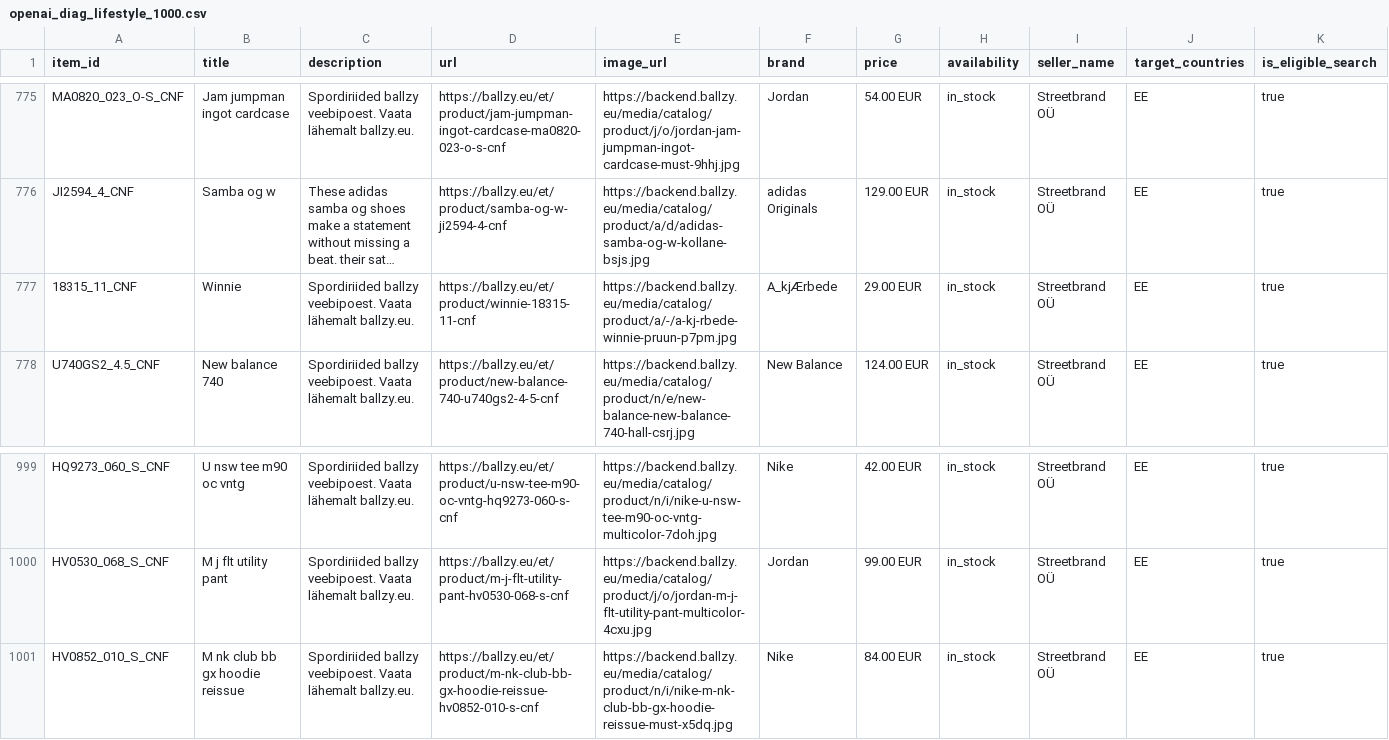
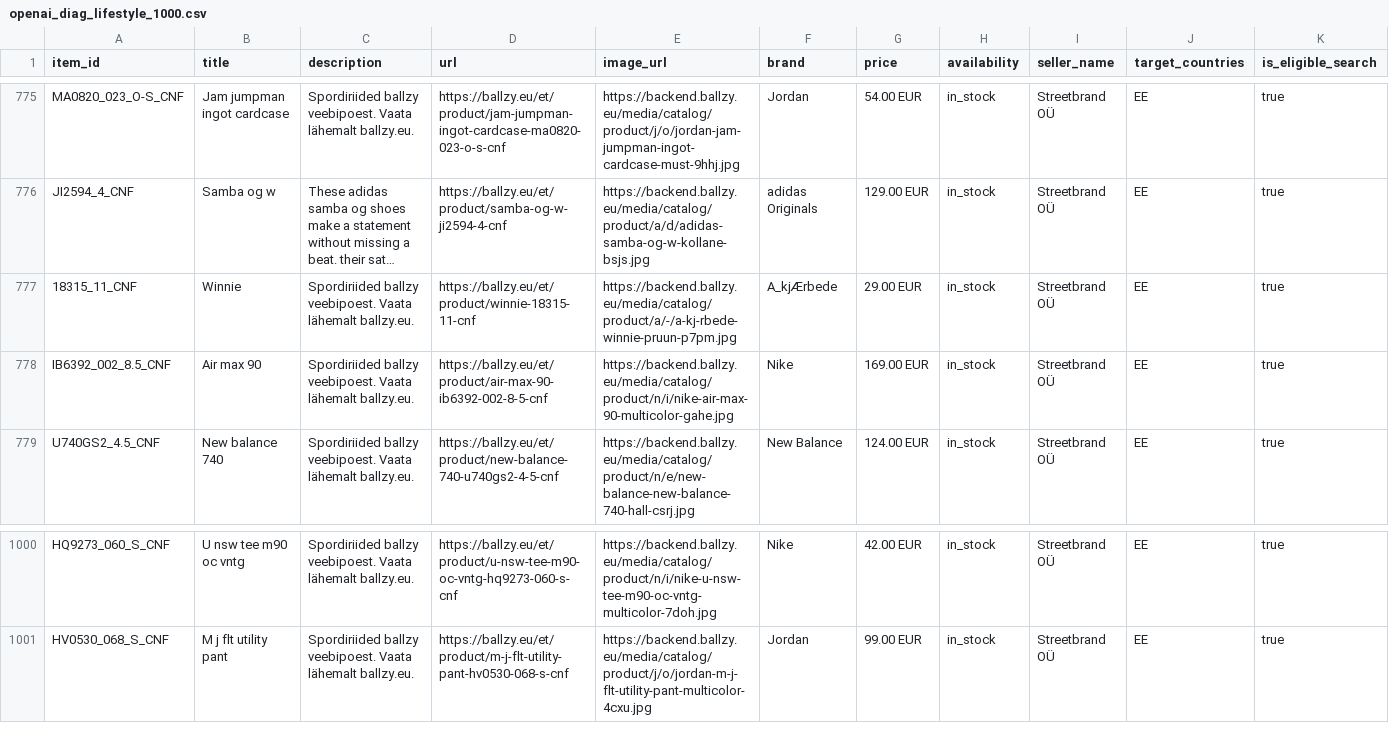
Before and after one commit to tanelneemoja/cropink_to_google, a CSV file: openai_diag_lifestyle_1000.csv, drawn as a sheet; only a part is shown, gaps mark what is left out; long unchanged cells end in …; removed rows and columns are numbered as before the commit, all else as after; rows hold the shown columns only; the diff names each change by its address in the sheet, - before the commit and + after, or states it on an @@ line.

```diff
--- a/openai_diag_lifestyle_1000.csv
+++ b/openai_diag_lifestyle_1000.csv
+row 778: IB6392_002_8.5_CNF | Air max 90 | Spordiriided ballzy veebipoest. Vaata lähemalt ballzy.eu. | https://ballzy.eu/et/product/air-max-90-ib6392-002-8-5-cnf | https://backend.ballzy.eu/media/catalog/product/n/i/nike-air-max-90-multicolor-gahe.jpg | Nike | 169.00 EUR | in_stock | Streetbrand OÜ | EE | true
-row 1001: HV0852_010_S_CNF | M nk club bb gx hoodie reissue | Spordiriided ballzy veebipoest. Vaata lähemalt ballzy.eu. | https://ballzy.eu/et/product/m-nk-club-bb-gx-hoodie-reissue-hv0852-010-s-cnf | https://backend.ballzy.eu/media/catalog/product/n/i/nike-m-nk-club-bb-gx-hoodie-reissue-must-x5dq.jpg | Nike | 84.00 EUR | in_stock | Streetbrand OÜ | EE | true
```
Also changed, not shown: EE_page_feed.csv, 7 other files.
